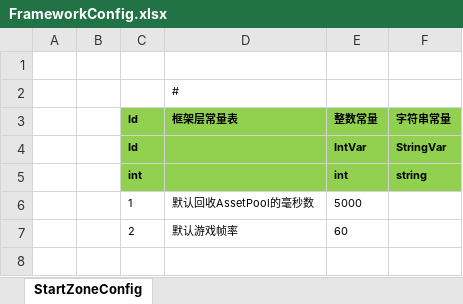
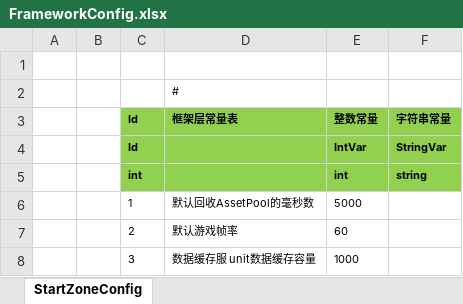
Before and after one commit to susices/ET, an Excel workbook: Excel/FrameworkConfig.xlsx, sheet StartZoneConfig, drawn as a sheet; values as stored, in another font and other column widths than the file's, no borders; the diff names each change by its address in the sheet, - before the commit and + after, or states it on an @@ line.

```diff
--- a/Excel/FrameworkConfig.xlsx (sheet StartZoneConfig)
+++ b/Excel/FrameworkConfig.xlsx (sheet StartZoneConfig)
+row 8:  |  | 3 | 数据缓存服 unit数据缓存容量 | 1000
```
Also changed, not shown: Excel/ProjectConfig/StartSceneConfig.xlsx, 30 other files.
